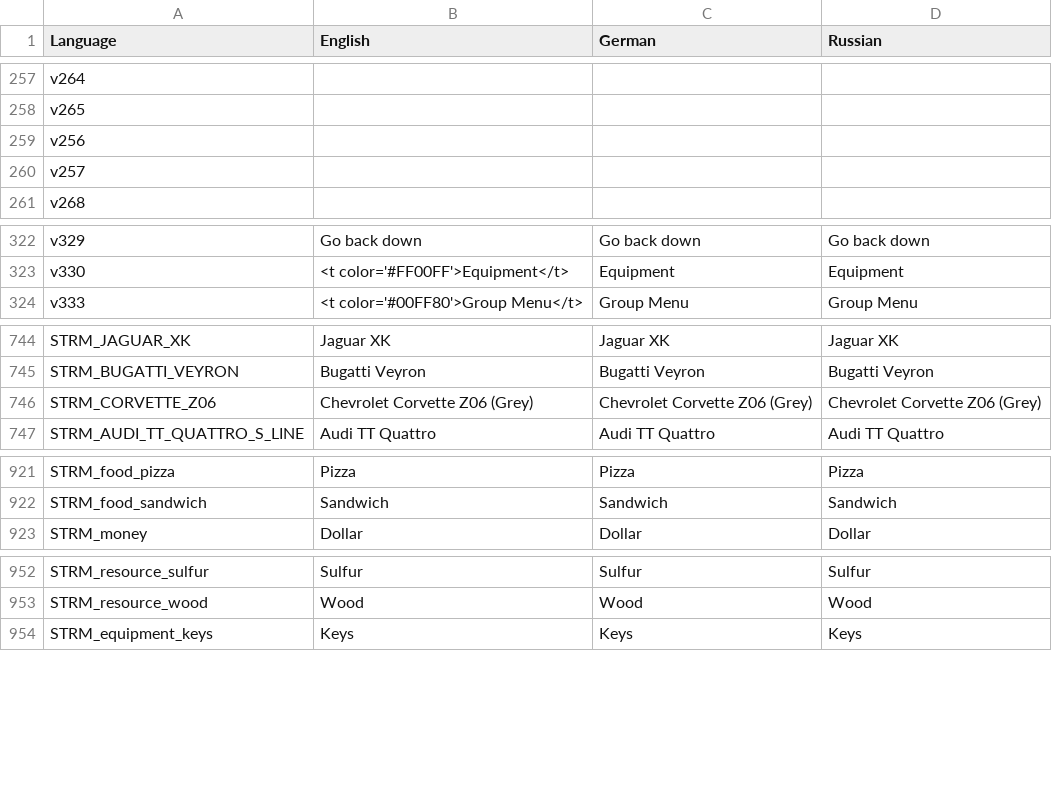
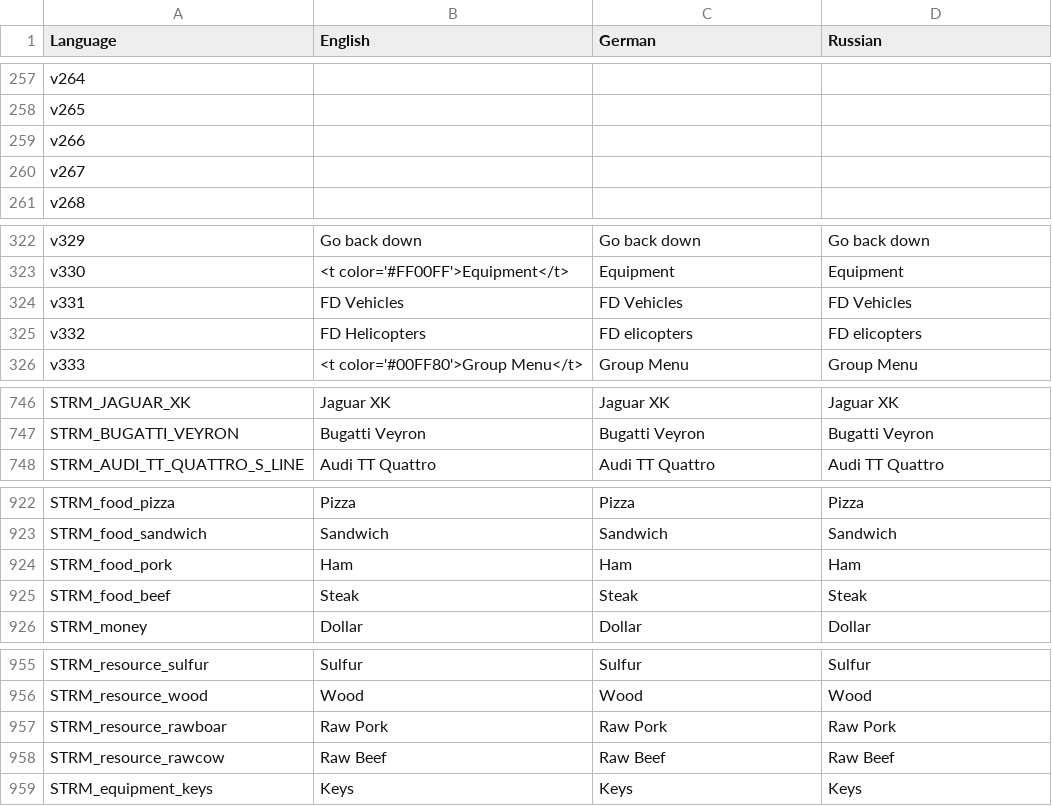
Before and after one commit to Hunter-J/UltimateRP, a CSV file: UltRPStatSave.chernarus/stringtable.csv, drawn as a sheet; only a part is shown, gaps mark what is left out.

Commit message:
Fixed Server Init Fixed some string tables

```diff
--- a/UltRPStatSave.chernarus/stringtable.csv
+++ b/UltRPStatSave.chernarus/stringtable.csv
@@ -258,4 +258,4 @@ v264, "", "", ""
 v265 ,"", "", ""
-v256, "", "", ""
-v257, "", "", ""
+v266, "", "", ""
+v267, "", "", ""
 v268, "", "", ""
@@ -323,2 +323,4 @@ v329, "Go back down", "Go back down", "Go back down"
 v330, "<t color='#FF00FF'>Equipment</t>", "Equipment", "Equipment"
+v331, "FD Vehicles", "FD Vehicles", "FD Vehicles"
+v332, "FD Helicopters", "FD elicopters", "FD elicopters"
 v333, "<t color='#00FF80'>Group Menu</t>", "Group Menu", "Group Menu"
@@ -745,3 +747,2 @@ STRM_JAGUAR_XK, "Jaguar XK", "Jaguar XK", "Jaguar XK"
 STRM_BUGATTI_VEYRON, "Bugatti Veyron", "Bugatti Veyron", "Bugatti Veyron"
-STRM_CORVETTE_Z06, "Chevrolet Corvette Z06 (Grey)", "Chevrolet Corvette Z06 (Grey)", "Chevrolet Corvette Z06 (Grey)"
 STRM_AUDI_TT_QUATTRO_S_LINE, "Audi TT Quattro", "Audi TT Quattro", "Audi TT Quattro"
@@ -922,2 +923,4 @@ STRM_food_pizza, "Pizza", "Pizza", "Pizza"
 STRM_food_sandwich, "Sandwich", "Sandwich", "Sandwich"
+STRM_food_pork, "Ham", "Ham", "Ham"
+STRM_food_beef, "Steak", "Steak", "Steak"
 STRM_money, "Dollar", "Dollar", "Dollar"
@@ -953,2 +956,4 @@ STRM_resource_sulfur, "Sulfur", "Sulfur", "Sulfur"
 STRM_resource_wood, "Wood", "Wood", "Wood"
+STRM_resource_rawboar, "Raw Pork", "Raw Pork", "Raw Pork"
+STRM_resource_rawcow, "Raw Beef", "Raw Beef", "Raw Beef"
 STRM_equipment_keys, "Keys", "Keys", "Keys"
```
Also changed, not shown: 5 other files.
